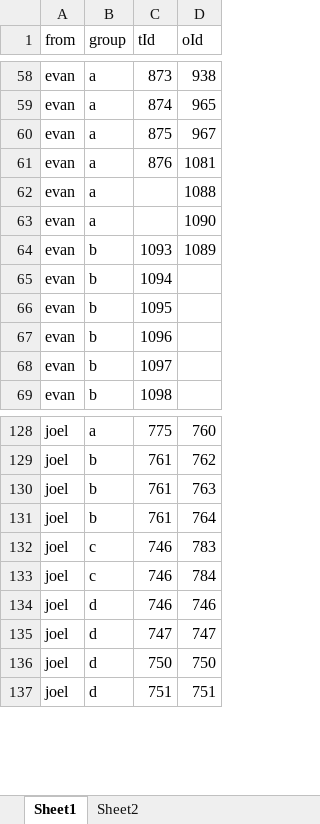
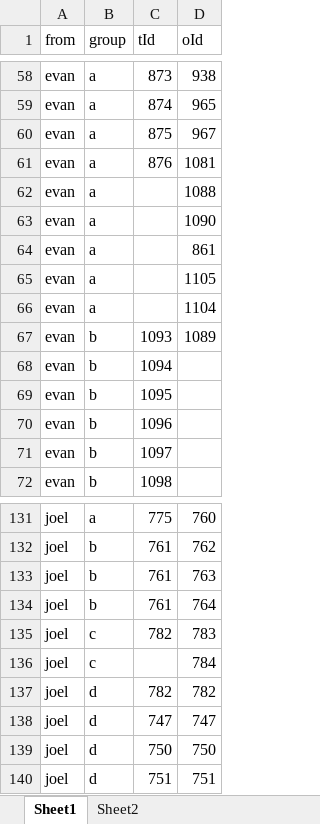
Before and after one commit to ohdsi-studies/HowOften, an Excel workbook: analysis_specifications/analysis2InputSpecifications.xlsx, sheet Sheet1, drawn as a sheet; only a part is shown, gaps mark what is left out; values as stored, in another font and other column widths than the file's, no borders; addresses are those after the commit; the diff names each change by its address in the sheet, - before the commit and + after, or states it on an @@ line.

```diff
--- a/analysis_specifications/analysis2InputSpecifications.xlsx (sheet Sheet1)
+++ b/analysis_specifications/analysis2InputSpecifications.xlsx (sheet Sheet1)
+row 64: evan | a |  | 861
+row 65: evan | a |  | 1105
+row 66: evan | a |  | 1104
-C135 (tId): 746
+C135 (tId): 782
-C136 (tId): 746
+C136 (tId): (empty)
-C137 (tId): 746
+C137 (tId): 782
-D137 (oId): 746
+D137 (oId): 782
```
Also changed, not shown: analysis_specifications/analysis2_andreas_1.xlsx, analysis_specifications/analysis2_evan_1.xlsx, 14 other files.
